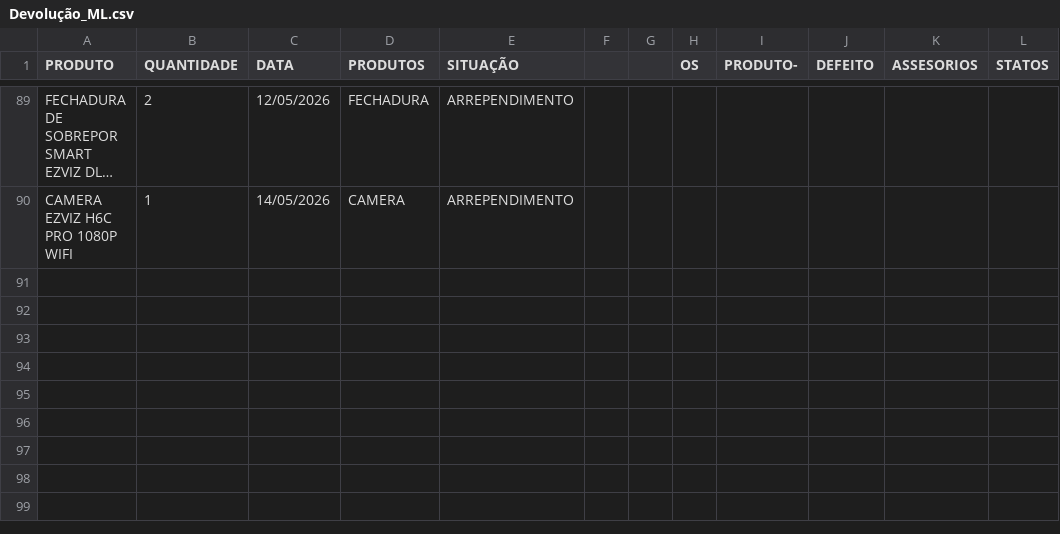
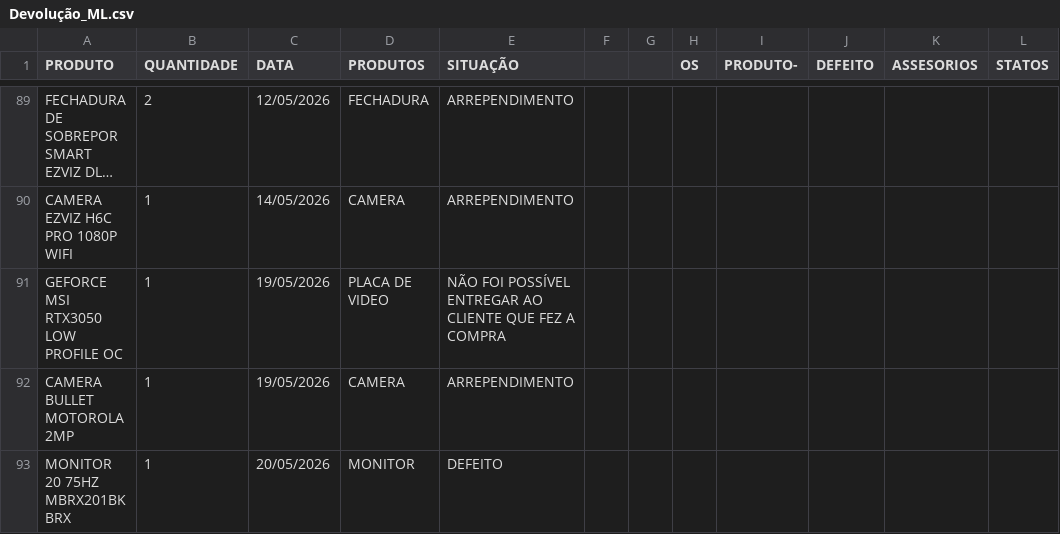
Before and after one commit to casahomeoce/Projeto_Retorno, a CSV file: Devolução_ML.csv, drawn as a sheet; only a part is shown, gaps mark what is left out; long unchanged cells end in …; the diff names each change by its address in the sheet, - before the commit and + after, or states it on an @@ line.

Commit message:
Add files via upload

```diff
--- a/Devolução_ML.csv
+++ b/Devolução_ML.csv
+row 91: GEFORCE MSI RTX3050 LOW PROFILE OC | 1 | 19/05/2026 | PLACA DE VIDEO | NÃO FOI POSSÍVEL ENTREGAR AO CLIENTE QUE FEZ A COMPRA
+row 92: CAMERA BULLET MOTOROLA 2MP | 1 | 19/05/2026 | CAMERA | ARREPENDIMENTO
+row 93: MONITOR 20 75HZ MBRX201BK BRX | 1 | 20/05/2026 | MONITOR | DEFEITO
```
